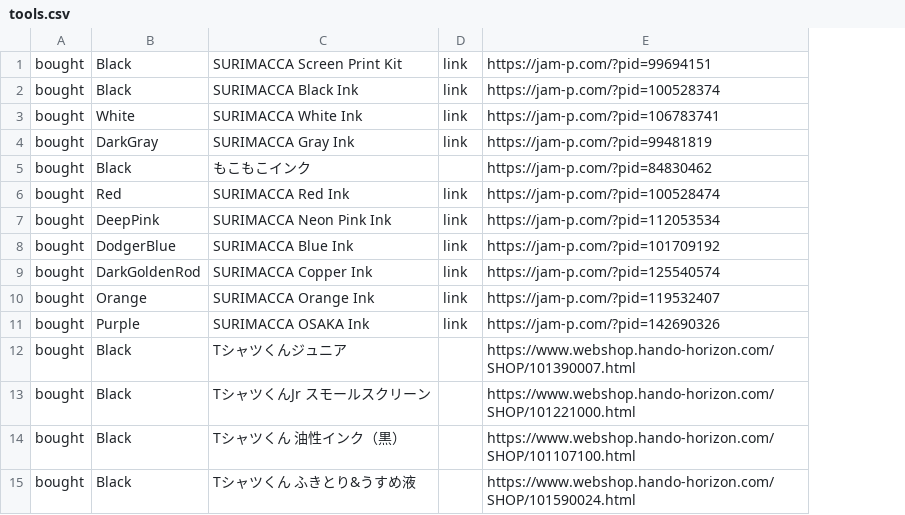
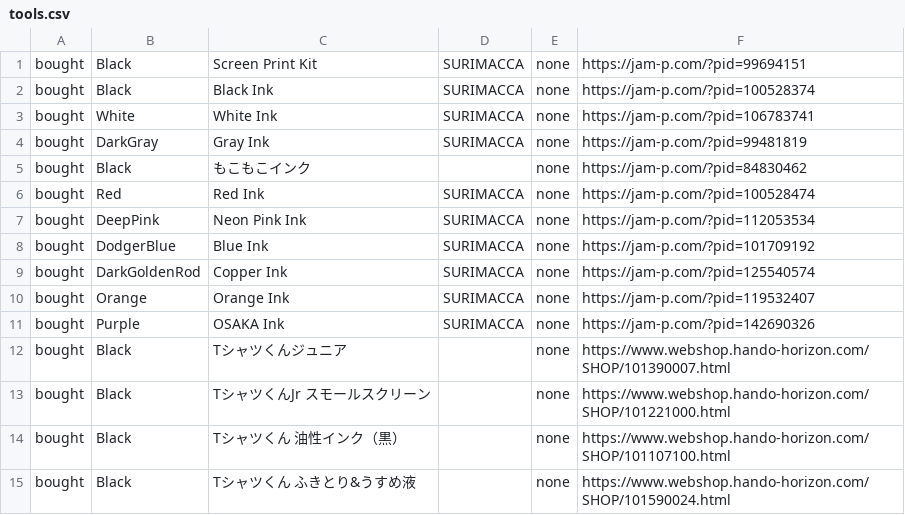
Before and after one commit to pe-hu/index, a CSV file: motto/tools.csv, drawn as a sheet; removed rows and columns are numbered as before the commit, all else as after; the diff names each change by its address in the sheet, - before the commit and + after, or states it on an @@ line.

Commit message:
Update tools.csv

```diff
--- a/motto/tools.csv
+++ b/motto/tools.csv
-column D, rows 1-11: link | link | link | link |  | link | link | link | link | link | link
+column D, rows 1-11: SURIMACCA | SURIMACCA | SURIMACCA | SURIMACCA |  | SURIMACCA | SURIMACCA | SURIMACCA | SURIMACCA | SURIMACCA | SURIMACCA
+column E, rows 1-15: all none
-C1: SURIMACCA Screen Print Kit
+C1: Screen Print Kit
-C2: SURIMACCA Black Ink
+C2: Black Ink
-C3: SURIMACCA White Ink
+C3: White Ink
-C4: SURIMACCA Gray Ink
+C4: Gray Ink
-C6: SURIMACCA Red Ink
+C6: Red Ink
-C7: SURIMACCA Neon Pink Ink
+C7: Neon Pink Ink
-C8: SURIMACCA Blue Ink
+C8: Blue Ink
-C9: SURIMACCA Copper Ink
+C9: Copper Ink
-C10: SURIMACCA Orange Ink
+C10: Orange Ink
-C11: SURIMACCA OSAKA Ink
+C11: OSAKA Ink
```
